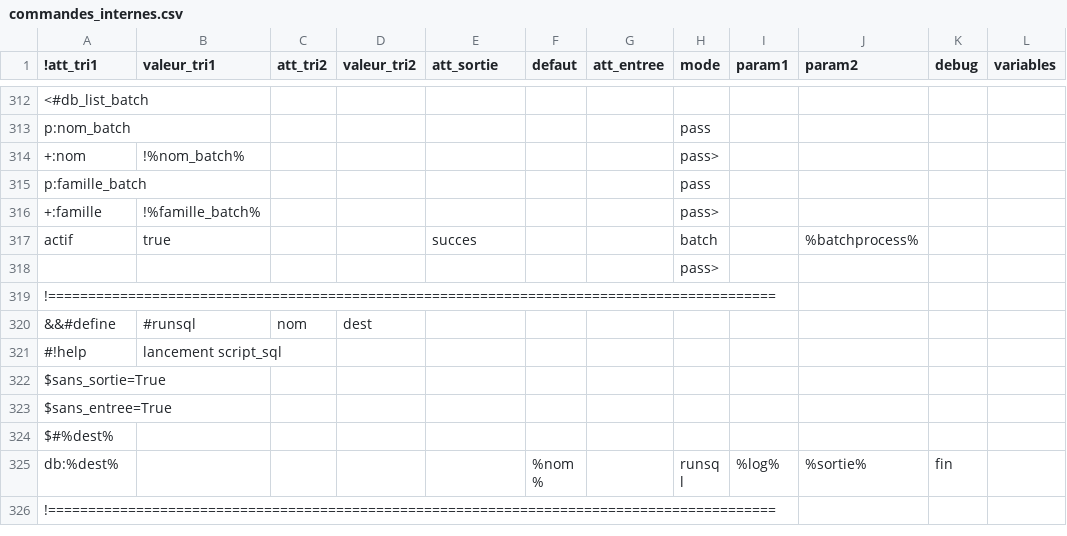
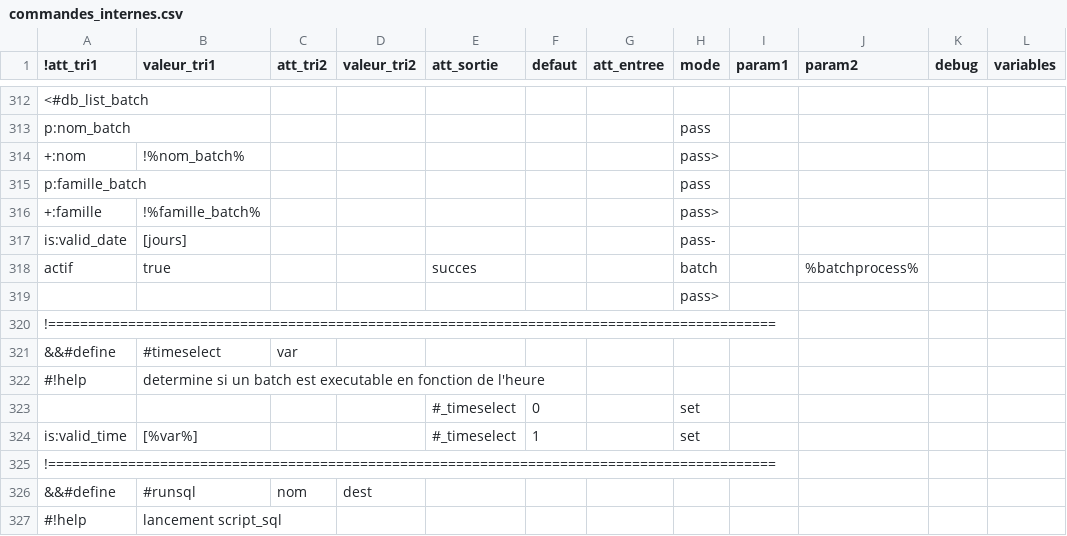
Before and after one commit to service-GCT-EMS/pyetl, a CSV file: pyetl/moteur/fonctions/commandes_internes.csv, drawn as a sheet; only a part is shown, gaps mark what is left out; the shorter side is filled out with more unchanged rows; the diff names each change by its address in the sheet, - before the commit and + after, or states it on an @@ line.

```diff
--- a/pyetl/moteur/fonctions/commandes_internes.csv
+++ b/pyetl/moteur/fonctions/commandes_internes.csv
+row 317: is:valid_date | [jours] |  |  |  |  |  | pass-
+row 320: !===========================================================================================
+row 321: &&#define | #timeselect | var
+row 322: #!help | determine si un batch est executable en fonction de l'heure
+row 323:  |  |  |  | #_timeselect | 0 |  | set
+row 324: is:valid_time | [%var%] |  |  | #_timeselect | 1 |  | set
```
Also changed, not shown: 4 other files.
